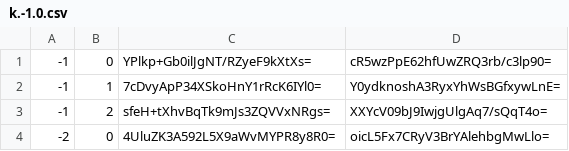
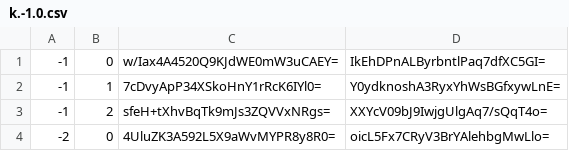
Before and after one commit to Sneezry/mcmapweb, a CSV file: tiles/zoom.-1/metadata/k.-1.0.csv, drawn as a sheet.

```diff
--- a/tiles/zoom.-1/metadata/k.-1.0.csv
+++ b/tiles/zoom.-1/metadata/k.-1.0.csv
@@ -1,2 +1,2 @@
--1,0,YPlkp+Gb0ilJgNT/RZyeF9kXtXs=,cR5wzPpE62hfUwZRQ3rb/c3lp90=
+-1,0,w/Iax4A4520Q9KJdWE0mW3uCAEY=,IkEhDPnALByrbntlPaq7dfXC5GI=
 -1,1,7cDvyApP34XSkoHnY1rRcK6IYl0=,Y0ydknoshA3RyxYhWsBGfxywLnE=
```
Also changed, not shown: tiles/zoom.0/metadata/k.-1.0.csv, 12 other files.
